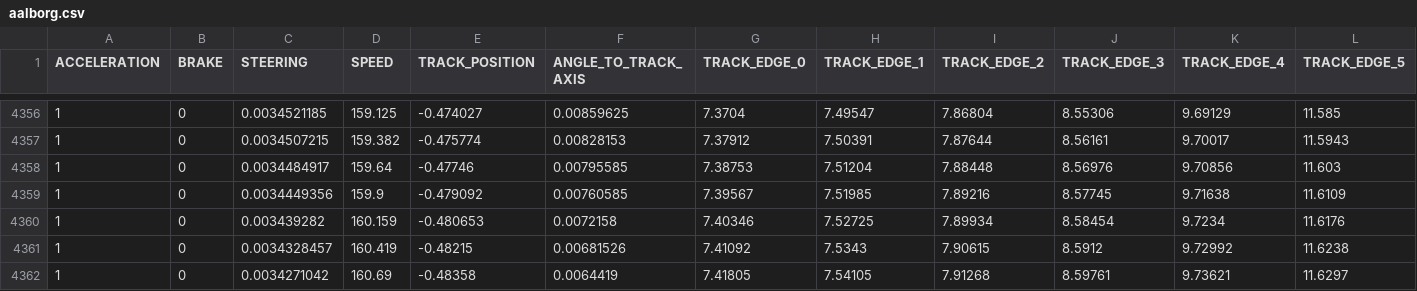
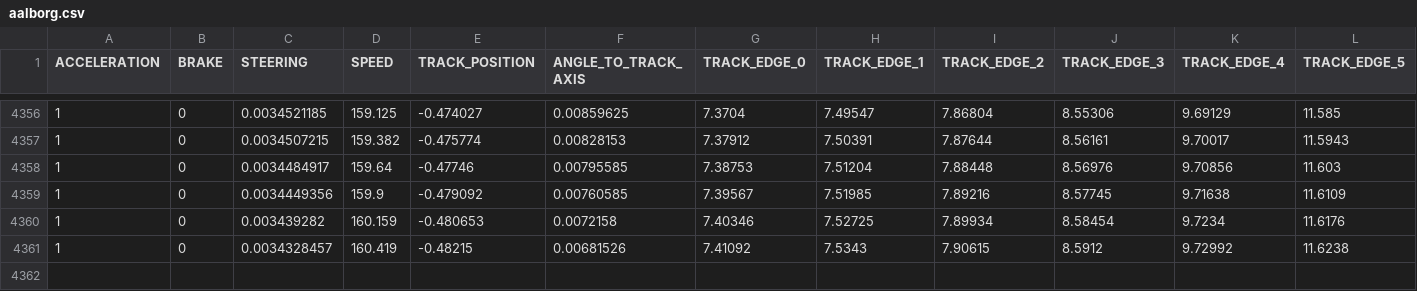
Before and after one commit to TychoKoster/CI_Project, a CSV file: train_data/aalborg.csv, drawn as a sheet; only a part is shown, gaps mark what is left out; rows hold the shown columns only; the diff names each change by its address in the sheet, - before the commit and + after, or states it on an @@ line.

```diff
--- a/train_data/aalborg.csv
+++ b/train_data/aalborg.csv
-row 4362: 1 | 0 | 0.0034271042 | 160.69 | -0.48358 | 0.0064419 | 7.41805 | 7.54105 | 7.91268 | 8.59761 | 9.73621 | 11.6297
```
Also changed, not shown: train_data/f-speedway.csv, 4 other files.
